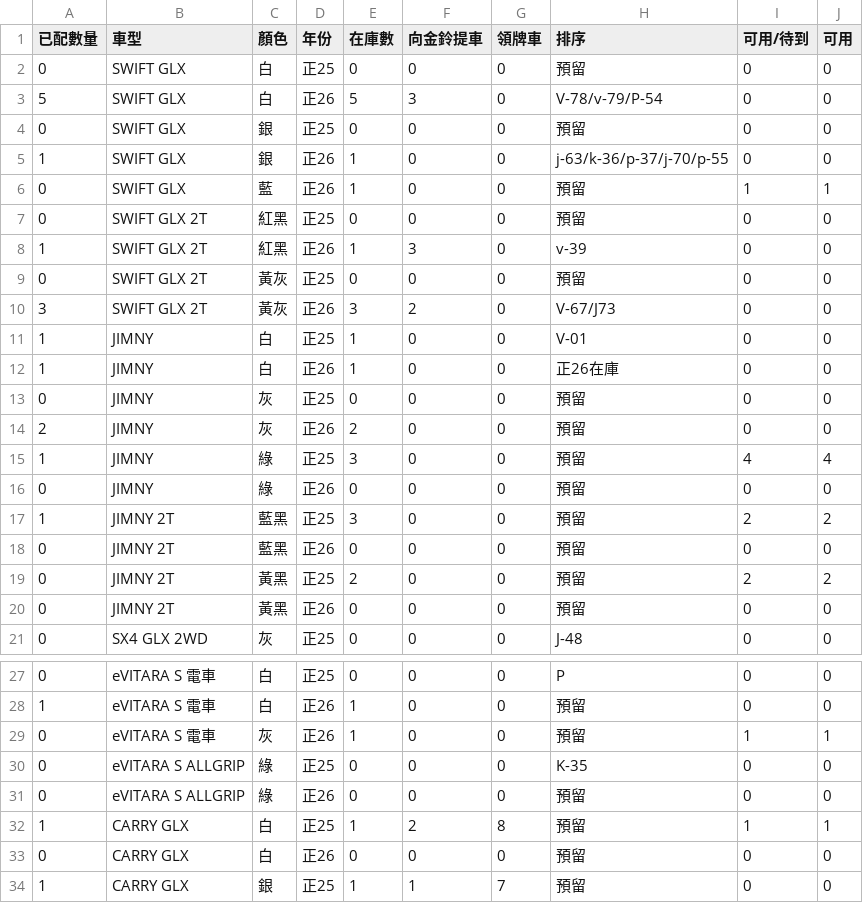
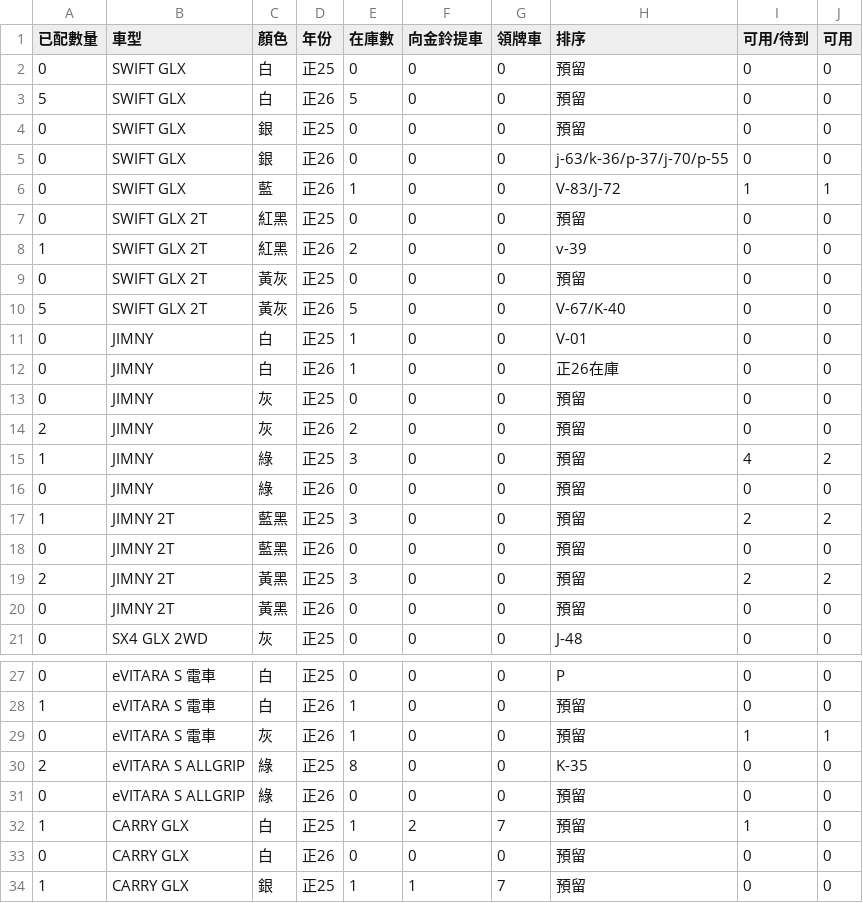
Before and after one commit to subarudms/suzuki-inventory, a CSV file: inventory.csv, drawn as a sheet; only a part is shown, gaps mark what is left out.

Commit message:
Update: 2026-04-22 12:38:03.342681

```diff
--- a/inventory.csv
+++ b/inventory.csv
@@ -2,15 +2,15 @@
 0,SWIFT GLX,白,正25,0,0,0,預留,0,0
-5,SWIFT GLX,白,正26,5,3,0,V-78/v-79/P-54,0,0
+5,SWIFT GLX,白,正26,5,0,0,預留,0,0
 0,SWIFT GLX,銀,正25,0,0,0,預留,0,0
-1,SWIFT GLX,銀,正26,1,0,0,j-63/k-36/p-37/j-70/p-55,0,0
-0,SWIFT GLX,藍,正26,1,0,0,預留,1,1
+0,SWIFT GLX,銀,正26,0,0,0,j-63/k-36/p-37/j-70/p-55,0,0
+0,SWIFT GLX,藍,正26,1,0,0,V-83/J-72,1,1
 0,SWIFT GLX 2T,紅黑,正25,0,0,0,預留,0,0
-1,SWIFT GLX 2T,紅黑,正26,1,3,0,v-39,0,0
+1,SWIFT GLX 2T,紅黑,正26,2,0,0,v-39,0,0
 0,SWIFT GLX 2T,黃灰,正25,0,0,0,預留,0,0
-3,SWIFT GLX 2T,黃灰,正26,3,2,0,V-67/J73,0,0
-1,JIMNY,白,正25,1,0,0,V-01,0,0
-1,JIMNY,白,正26,1,0,0,正26在庫,0,0
+5,SWIFT GLX 2T,黃灰,正26,5,0,0,V-67/K-40,0,0
+0,JIMNY,白,正25,1,0,0,V-01,0,0
+0,JIMNY,白,正26,1,0,0,正26在庫,0,0
 0,JIMNY,灰,正25,0,0,0,預留,0,0
 2,JIMNY,灰,正26,2,0,0,預留,0,0
-1,JIMNY,綠,正25,3,0,0,預留,4,4
+1,JIMNY,綠,正25,3,0,0,預留,4,2
 0,JIMNY,綠,正26,0,0,0,預留,0,0
@@ -18,3 +18,3 @@
 0,JIMNY 2T,藍黑,正26,0,0,0,預留,0,0
-0,JIMNY 2T,黃黑,正25,2,0,0,預留,2,2
+2,JIMNY 2T,黃黑,正25,3,0,0,預留,2,2
 0,JIMNY 2T,黃黑,正26,0,0,0,預留,0,0
@@ -29,5 +29,5 @@
 0,eVITARA S 電車,灰,正26,1,0,0,預留,1,1
-0,eVITARA S ALLGRIP,綠,正25,0,0,0,K-35,0,0
+2,eVITARA S ALLGRIP,綠,正25,8,0,0,K-35,0,0
 0,eVITARA S ALLGRIP,綠,正26,0,0,0,預留,0,0
-1,CARRY GLX,白,正25,1,2,8,預留,1,1
+1,CARRY GLX,白,正25,1,2,7,預留,1,0
 0,CARRY GLX,白,正26,0,0,0,預留,0,0
```
